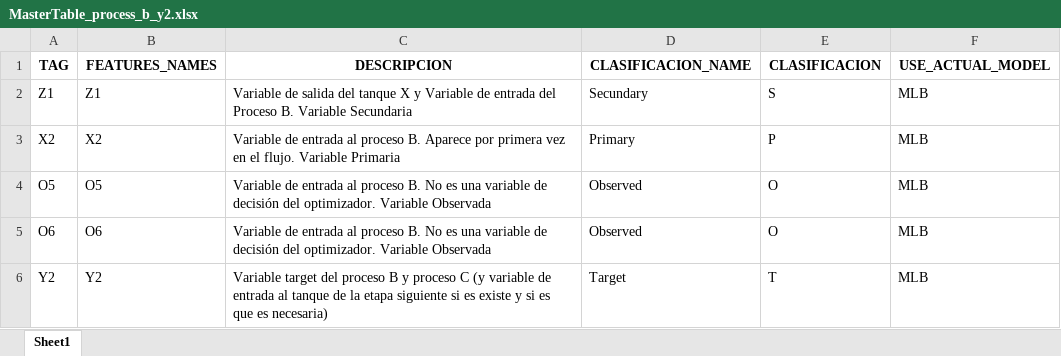
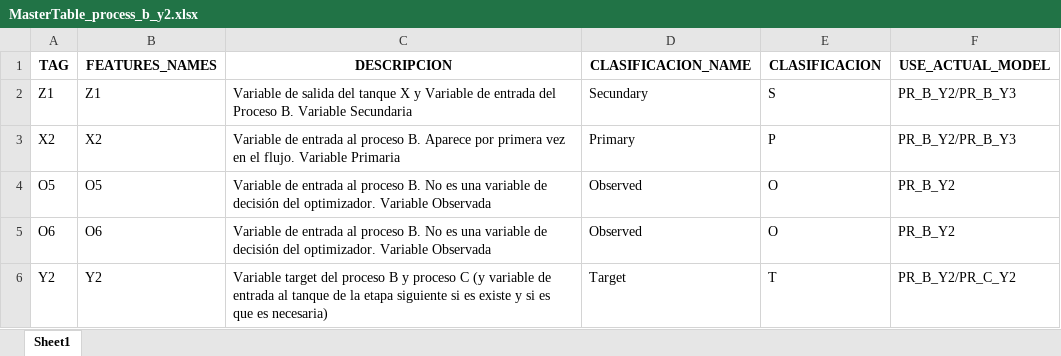
Before and after one commit to joseortegalabra/Gurobi-ML-tips-modeling, an Excel workbook: config/optimization_engine/ml_models/MasterTable_process_b_y2.xlsx, sheet Sheet1, drawn as a sheet; values as stored, in another font and other column widths than the file's, no borders; the diff names each change by its address in the sheet, - before the commit and + after, or states it on an @@ line.

```diff
--- a/config/optimization_engine/ml_models/MasterTable_process_b_y2.xlsx (sheet Sheet1)
+++ b/config/optimization_engine/ml_models/MasterTable_process_b_y2.xlsx (sheet Sheet1)
-F2:F3 (USE_ACTUAL_MODEL): MLB
+F2:F3 (USE_ACTUAL_MODEL): PR_B_Y2/PR_B_Y3
-F4:F5 (USE_ACTUAL_MODEL): MLB
+F4:F5 (USE_ACTUAL_MODEL): PR_B_Y2
-F6 (USE_ACTUAL_MODEL): MLB
+F6 (USE_ACTUAL_MODEL): PR_B_Y2/PR_C_Y2
```
Also changed, not shown: config/MasterTable.xlsx, config/config_ml_models_development/MasterTable_process_b_y2.xlsx, 20 other files.
